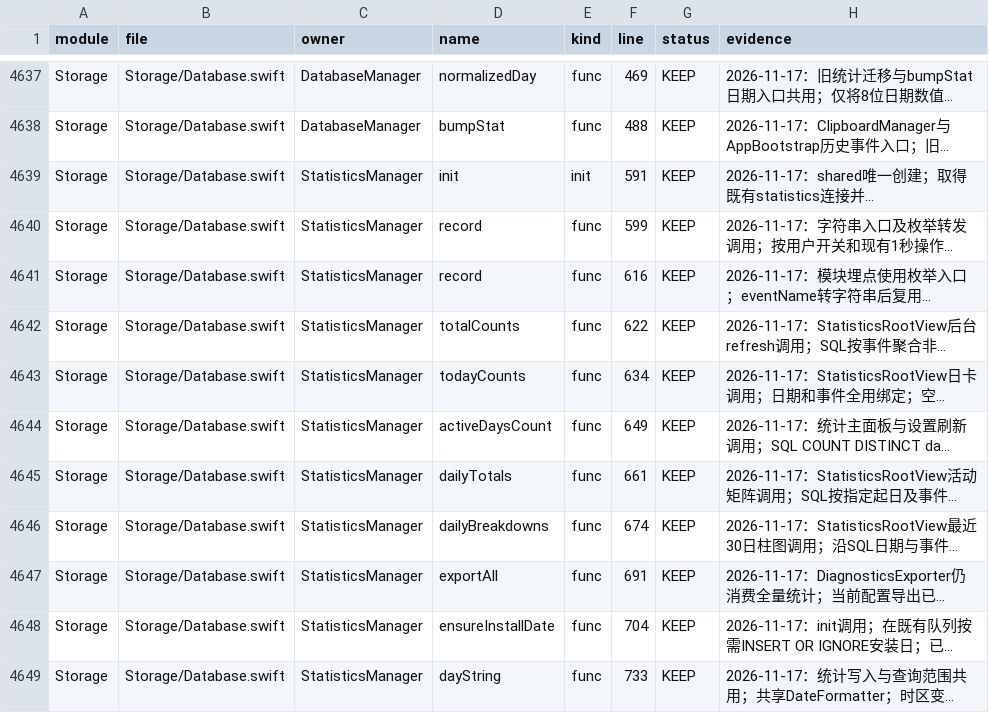
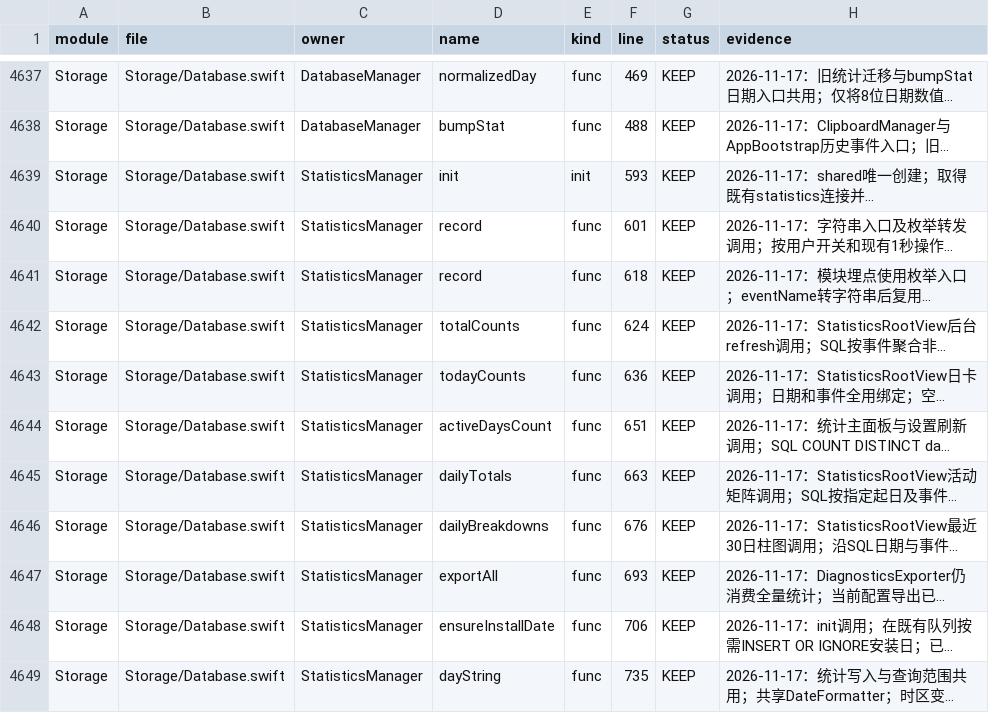
Before and after one commit to sxyq/Kitnest, a CSV file: docs/00-总览/数据表/函数审阅台账.csv, drawn as a sheet; only a part is shown, gaps mark what is left out; long unchanged cells end in …; the diff names each change by its address in the sheet, - before the commit and + after, or states it on an @@ line.

```diff
--- a/docs/00-总览/数据表/函数审阅台账.csv
+++ b/docs/00-总览/数据表/函数审阅台账.csv
-F4639 (line): 591
+F4639 (line): 593
-F4640 (line): 599
+F4640 (line): 601
-F4641 (line): 616
+F4641 (line): 618
-F4642 (line): 622
+F4642 (line): 624
-F4643 (line): 634
+F4643 (line): 636
-F4644 (line): 649
+F4644 (line): 651
-F4645 (line): 661
+F4645 (line): 663
-F4646 (line): 674
+F4646 (line): 676
-F4647 (line): 691
+F4647 (line): 693
-F4648 (line): 704
+F4648 (line): 706
-F4649 (line): 733
+F4649 (line): 735
```
Also changed, not shown: 5 other files.
